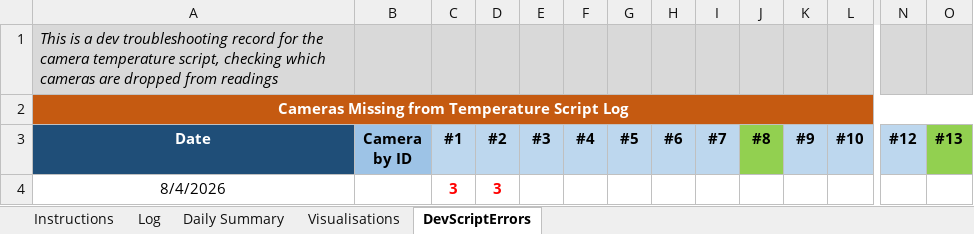
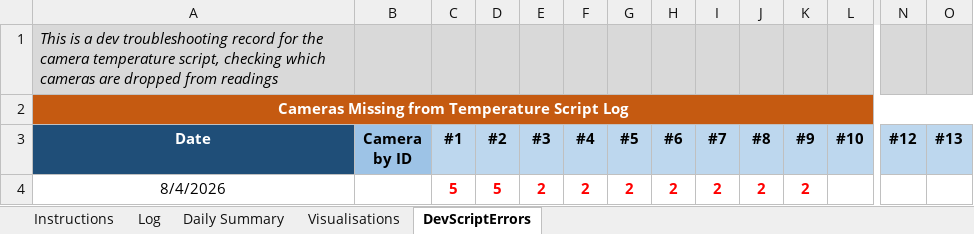
Before and after one commit to newwby/vicon-documentation, an Excel workbook: Documentation Data/LCAS Vicon Temperature Tracker.xlsx, sheet DevScriptErrors, drawn as a sheet; only a part is shown, gaps mark what is left out; values as stored, in another font and other column widths than the file's, no borders; the diff names each change by its address in the sheet, - before the commit and + after, or states it on an @@ line.

```diff
--- a/Documentation Data/LCAS Vicon Temperature Tracker.xlsx (sheet DevScriptErrors)
+++ b/Documentation Data/LCAS Vicon Temperature Tracker.xlsx (sheet DevScriptErrors)
-J3 fill: #92D050
+J3 fill: #BDD7EE
-O3 fill: #92D050
+O3 fill: #BDD7EE
-C4 (#1): 3
+C4 (#1): 5
-D4 (#2): 3
+D4 (#2): 5
-E4 (#3): (empty)
+E4 (#3): 2
-F4 (#4): (empty)
+F4 (#4): 2
-G4 (#5): (empty)
+G4 (#5): 2
-H4 (#6): (empty)
+H4 (#6): 2
-I4 (#7): (empty)
+I4 (#7): 2
-J4 (#8): (empty)
+J4 (#8): 2
-K4 (#9): (empty)
+K4 (#9): 2
```
Also changed, not shown: sheet Log, sheet Daily Summary, hidden cells, charts or pictures, Documentation Data/LCAS Vicon Calibration Tracker.xlsx, 4 other files.
